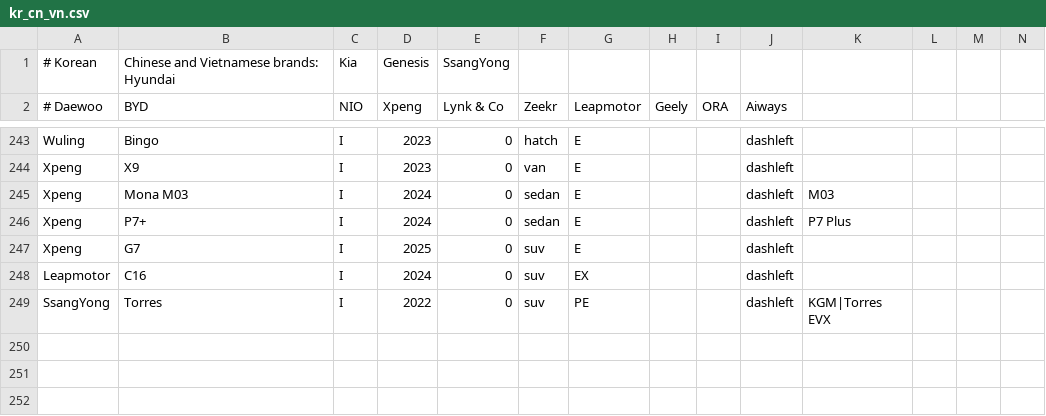
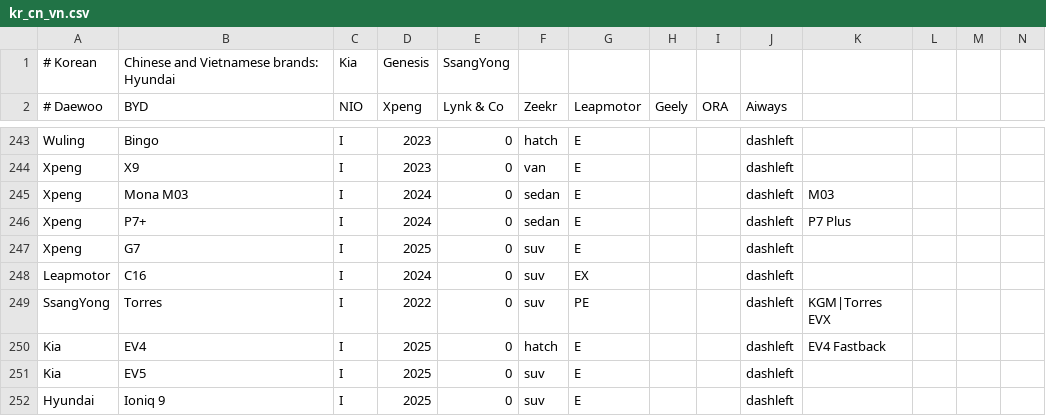
Before and after one commit to SenseiIssei/Caruspex, a CSV file: data/vehicles/kr_cn_vn.csv, drawn as a sheet; only a part is shown, gaps mark what is left out; rows hold the shown columns only; the diff names each change by its address in the sheet, - before the commit and + after, or states it on an @@ line.

Commit message:
Katalog: Kia EV4 und EV5, Hyundai Ioniq 9, Volvo ES90 und EC40, MG S5, Mazda 6e

```diff
--- a/data/vehicles/kr_cn_vn.csv
+++ b/data/vehicles/kr_cn_vn.csv
+row 250: Kia | EV4 | I | 2025 | 0 | hatch | E |  |  | dashleft | EV4 Fastback
+row 251: Kia | EV5 | I | 2025 | 0 | suv | E |  |  | dashleft
+row 252: Hyundai | Ioniq 9 | I | 2025 | 0 | suv | E |  |  | dashleft
```
Also changed, not shown: data/vehicles/uk_se_ru.csv, 1 other file.
